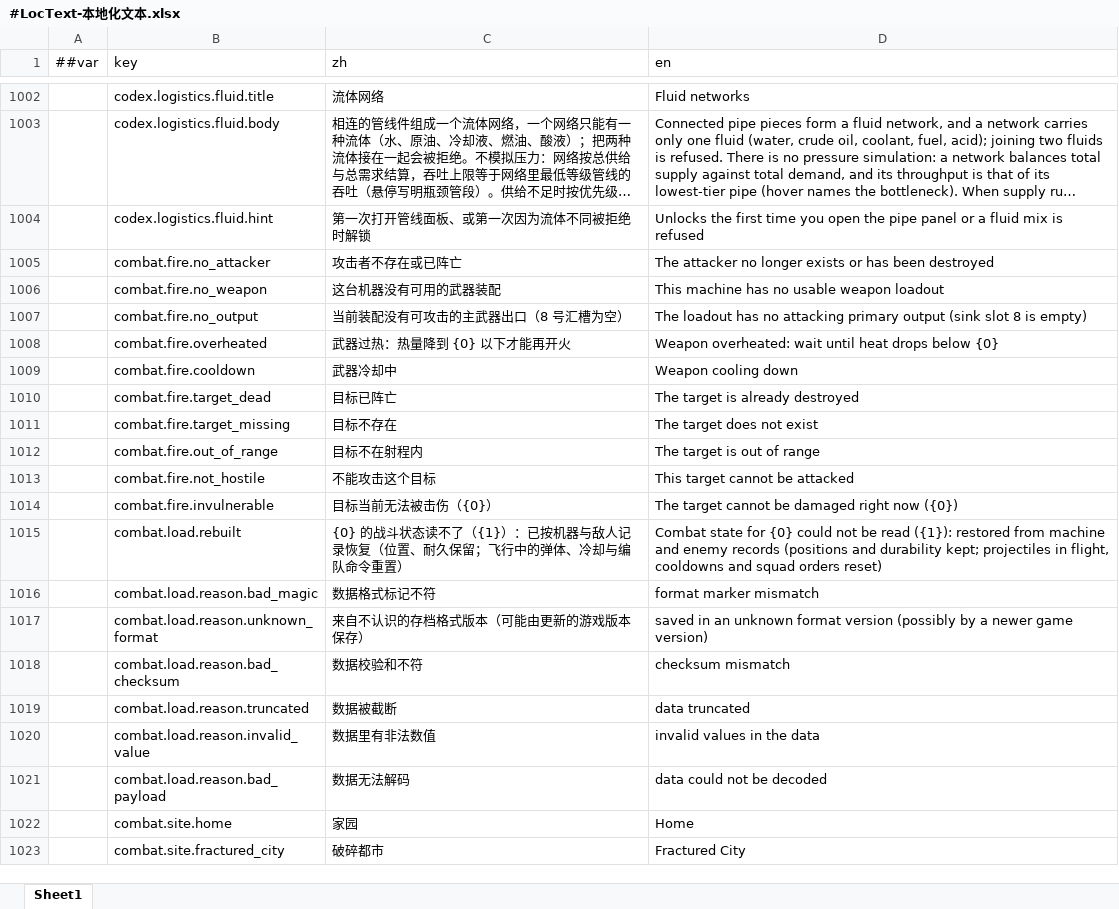
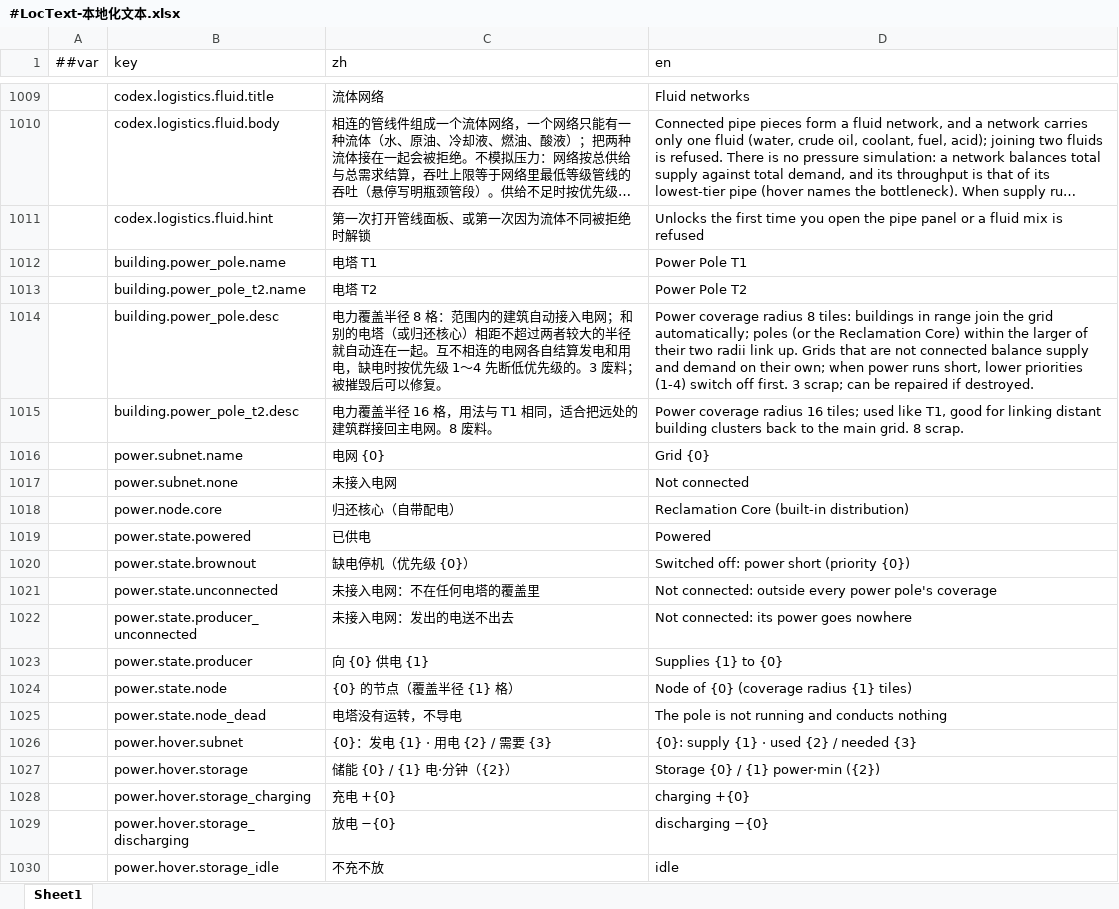
Before and after one commit to silencebin1993/TEngine, an Excel workbook: Configs/GameConfig/Datas/fg/#LocText-本地化文本.xlsx, sheet Sheet1, drawn as a sheet; only a part is shown, gaps mark what is left out; the shorter side is filled out with more unchanged rows; long unchanged cells end in …; values as stored, in another font and other column widths than the file's, no borders; the diff covers the shown part only; the diff names each change by its address in the sheet, - before the commit and + after, or states it on an @@ line.

```diff
--- a/Configs/GameConfig/Datas/fg/#LocText-本地化文本.xlsx (sheet Sheet1)
+++ b/Configs/GameConfig/Datas/fg/#LocText-本地化文本.xlsx (sheet Sheet1)
+row 1012:  | building.power_pole.name | 电塔 T1 | Power Pole T1
+row 1013:  | building.power_pole_t2.name | 电塔 T2 | Power Pole T2
+row 1014:  | building.power_pole.desc | 电力覆盖半径 8 格：范围内的建筑自动接入电网；和别的电塔（或归还核心）相距不超过两者较大的半径就自动连在一起。互不相连的电网各自结算发电和用电，缺电时按优先级 1～4 先断低优先级的。3 废料；被摧毁后可以修复。 | Power coverage radius 8 tiles: buildings in range join the grid automatically; poles (or the Reclamation Core) within the larger of their two radii link up. Grids that are not connected balance supply and demand on their own; when power runs short, lower priorities (1-4) switch off first. 3 scrap; can be repaired if destroyed.
+row 1015:  | building.power_pole_t2.desc | 电力覆盖半径 16 格，用法与 T1 相同，适合把远处的建筑群接回主电网。8 废料。 | Power coverage radius 16 tiles; used like T1, good for linking distant building clusters back to the main grid. 8 scrap.
+row 1016:  | power.subnet.name | 电网 {0} | Grid {0}
+row 1017:  | power.subnet.none | 未接入电网 | Not connected
+row 1018:  | power.node.core | 归还核心（自带配电） | Reclamation Core (built-in distribution)
+row 1019:  | power.state.powered | 已供电 | Powered
+row 1020:  | power.state.brownout | 缺电停机（优先级 {0}） | Switched off: power short (priority {0})
+row 1021:  | power.state.unconnected | 未接入电网：不在任何电塔的覆盖里 | Not connected: outside every power pole's coverage
+row 1022:  | power.state.producer_unconnected | 未接入电网：发出的电送不出去 | Not connected: its power goes nowhere
+row 1023:  | power.state.producer | 向 {0} 供电 {1} | Supplies {1} to {0}
+row 1024:  | power.state.node | {0} 的节点（覆盖半径 {1} 格） | Node of {0} (coverage radius {1} tiles)
+row 1025:  | power.state.node_dead | 电塔没有运转，不导电 | The pole is not running and conducts nothing
+row 1026:  | power.hover.subnet | {0}：发电 {1} · 用电 {2} / 需要 {3} | {0}: supply {1} · used {2} / needed {3}
+row 1027:  | power.hover.storage | 储能 {0} / {1} 电·分钟（{2}） | Storage {0} / {1} power·min ({2})
+row 1028:  | power.hover.storage_charging | 充电 +{0} | charging +{0}
+row 1029:  | power.hover.storage_discharging | 放电 −{0} | discharging −{0}
+row 1030:  | power.hover.storage_idle | 不充不放 | idle
```
Also changed, not shown: 65 added rows and 2 edited cells elsewhere in this sheet, Configs/GameConfig/Datas/fg/#Building-建筑.xlsx, Configs/GameConfig/Datas/fg/#BuildingGrid-建筑格网属性.xlsx, 46 other files.
